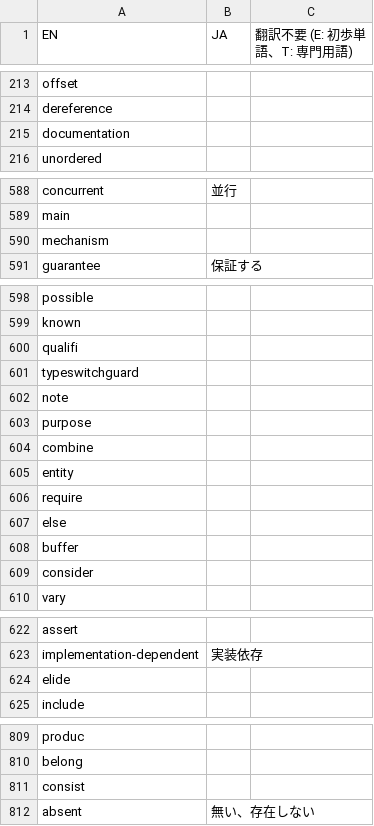
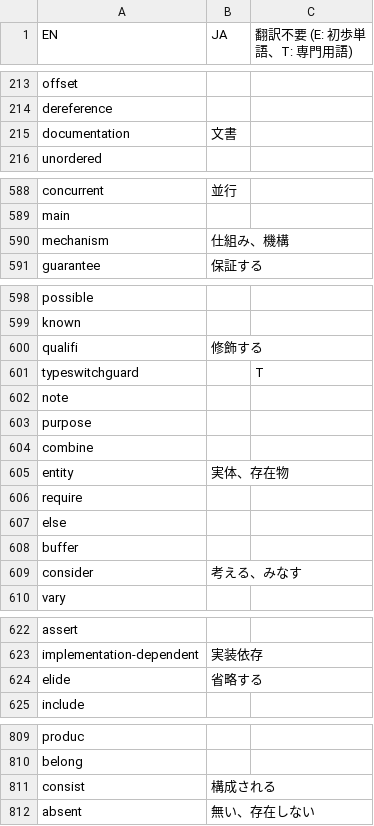
Before and after one commit to DQNEO/gospec-analyzer, a TSV file: data/dic.ja.tsv, drawn as a sheet; only a part is shown, gaps mark what is left out; the diff covers the shown part only.

```diff
--- a/data/dic.ja.tsv
+++ b/data/dic.ja.tsv
@@ -214,3 +214,3 @@ offset
 dereference		
-documentation		
+documentation	文書	
 unordered		
@@ -589,3 +589,3 @@ concurrent	並行
 main		
-mechanism		
+mechanism	仕組み、機構	
 guarantee	保証する	
@@ -599,4 +599,4 @@ possible
 known		
-qualifi		
-typeswitchguard		
+qualifi	修飾する	
+typeswitchguard		T
 note		
@@ -604,3 +604,3 @@ purpose
 combine		
-entity		
+entity	実体、存在物	
 require		
@@ -608,3 +608,3 @@ else
 buffer		
-consider		
+consider	考える、みなす	
 vary		
@@ -623,3 +623,3 @@ assert
 implementation-dependent	実装依存	
-elide		
+elide	省略する	
 include		
@@ -810,3 +810,3 @@ produc
 belong		
-consist		
+consist	構成される	
 absent	無い、存在しない	
```
Also changed, not shown: 19 edited cells elsewhere in this file.
